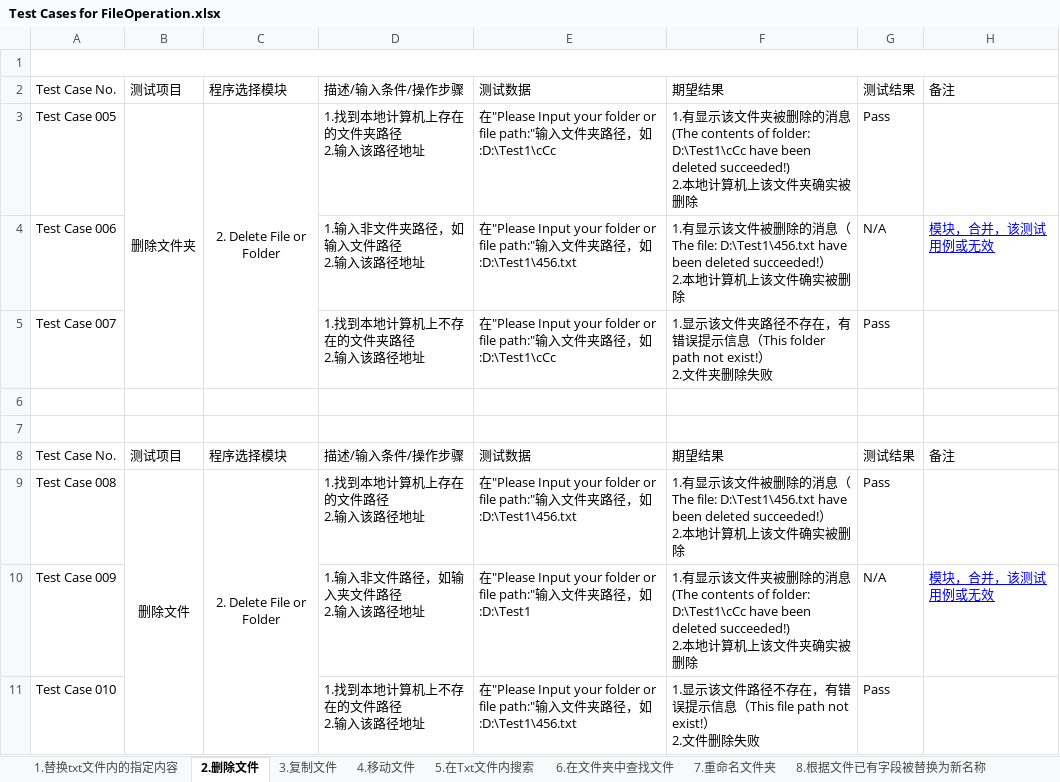
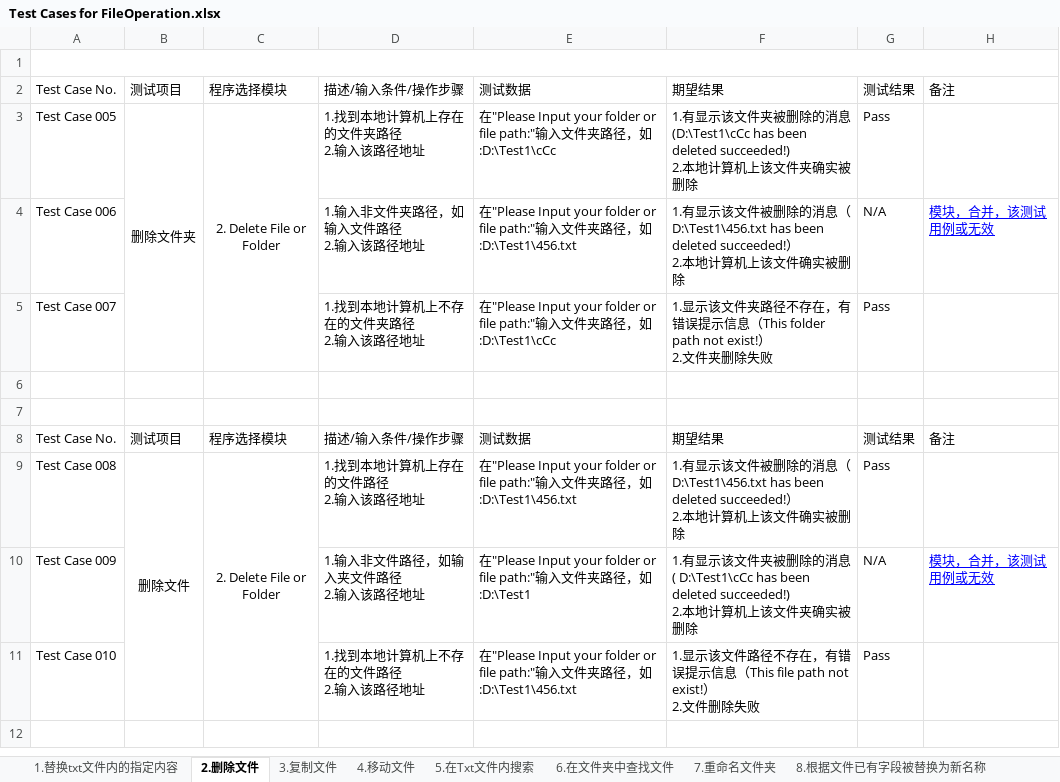
Before and after one commit to Eason0731/LegacyPython2, an Excel workbook: src/MyItems/Test Cases for FileOperation.xlsx, sheet 2.删除文件, drawn as a sheet; values as stored, in another font and other column widths than the file's, no borders; the diff names each change by its address in the sheet, - before the commit and + after, or states it on an @@ line.

Commit message:
Update the test case file again on the afternoon of 1th,June

```diff
--- a/src/MyItems/Test Cases for FileOperation.xlsx (sheet 2.删除文件)
+++ b/src/MyItems/Test Cases for FileOperation.xlsx (sheet 2.删除文件)
-F3: …息 (The contents of folder: D:\Test1\cCc have been deleted…
+F3: …息 (D:\Test1\cCc has been deleted…
-F4: …的消息（The file: D:\Test1\456.txt have been deleted succeeded!）…
+F4: …的消息（D:\Test1\456.txt has been deleted succeeded!）…
-F9: …的消息（The file: D:\Test1\456.txt have been deleted succeeded!）…
+F9: …的消息（ D:\Test1\456.txt has been deleted succeeded!）…
-F10: …息 (The contents of folder: D:\Test1\cCc have been deleted…
+F10: …息 ( D:\Test1\cCc has been deleted…
```
